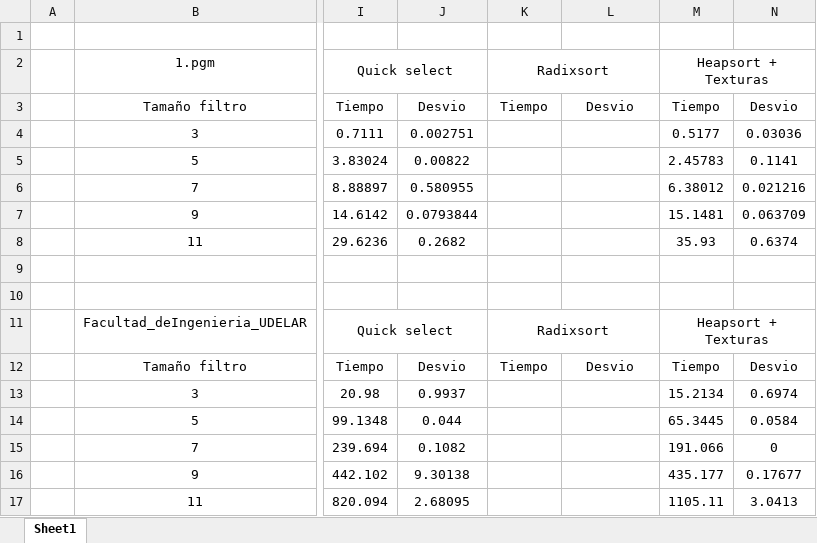
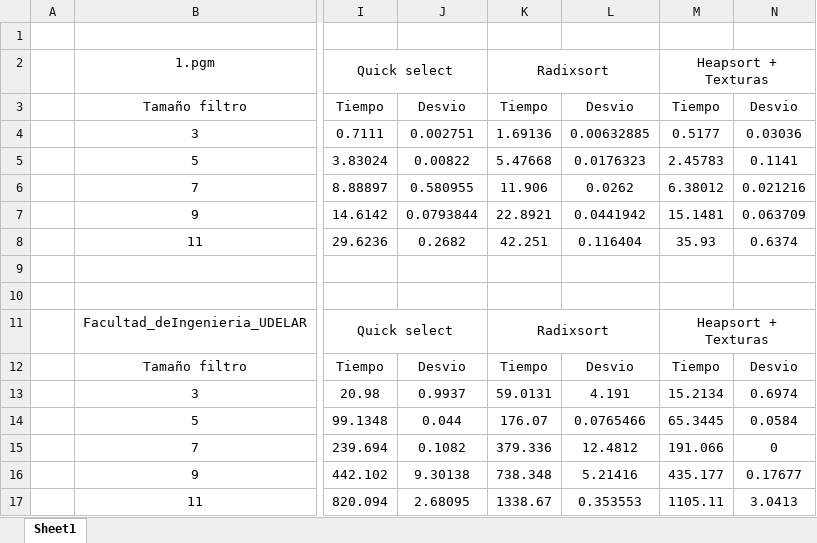
Before and after one commit to diegoamorenag/GPGPU, an Excel workbook: Practicos/labfinal/medidas.xlsx, sheet Sheet1, drawn as a sheet; only a part is shown, gaps mark what is left out; values as stored, in another font and other column widths than the file's, no borders; the diff names each change by its address in the sheet, - before the commit and + after, or states it on an @@ line.

```diff
--- a/Practicos/labfinal/medidas.xlsx (sheet Sheet1)
+++ b/Practicos/labfinal/medidas.xlsx (sheet Sheet1)
-K4: (empty)
+K4: 1.69136
-L4: (empty)
+L4: 0.00632885
-K5: (empty)
+K5: 5.47668
-L5: (empty)
+L5: 0.0176323
-K6: (empty)
+K6: 11.906
-L6: (empty)
+L6: 0.0262
-K7: (empty)
+K7: 22.8921
-L7: (empty)
+L7: 0.0441942
-K8: (empty)
+K8: 42.251
-L8: (empty)
+L8: 0.116404
-K13: (empty)
+K13: 59.0131
-L13: (empty)
+L13: 4.191
-K14: (empty)
+K14: 176.07
-L14: (empty)
+L14: 0.0765466
-K15: (empty)
+K15: 379.336
-L15: (empty)
+L15: 12.4812
-K16: (empty)
+K16: 738.348
-L16: (empty)
+L16: 5.21416
-K17: (empty)
+K17: 1338.67
-L17: (empty)
+L17: 0.353553
```
Also changed, not shown: 9 other files.
